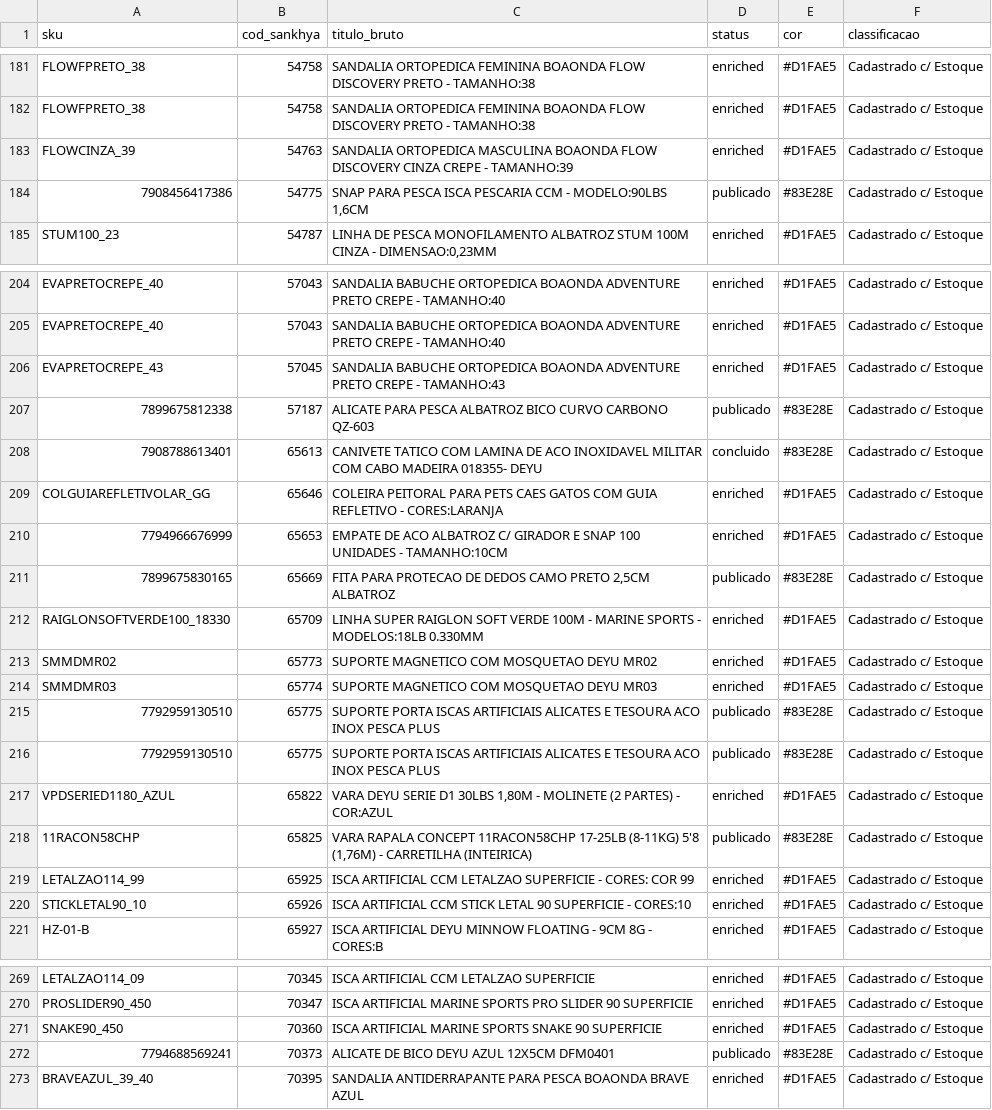
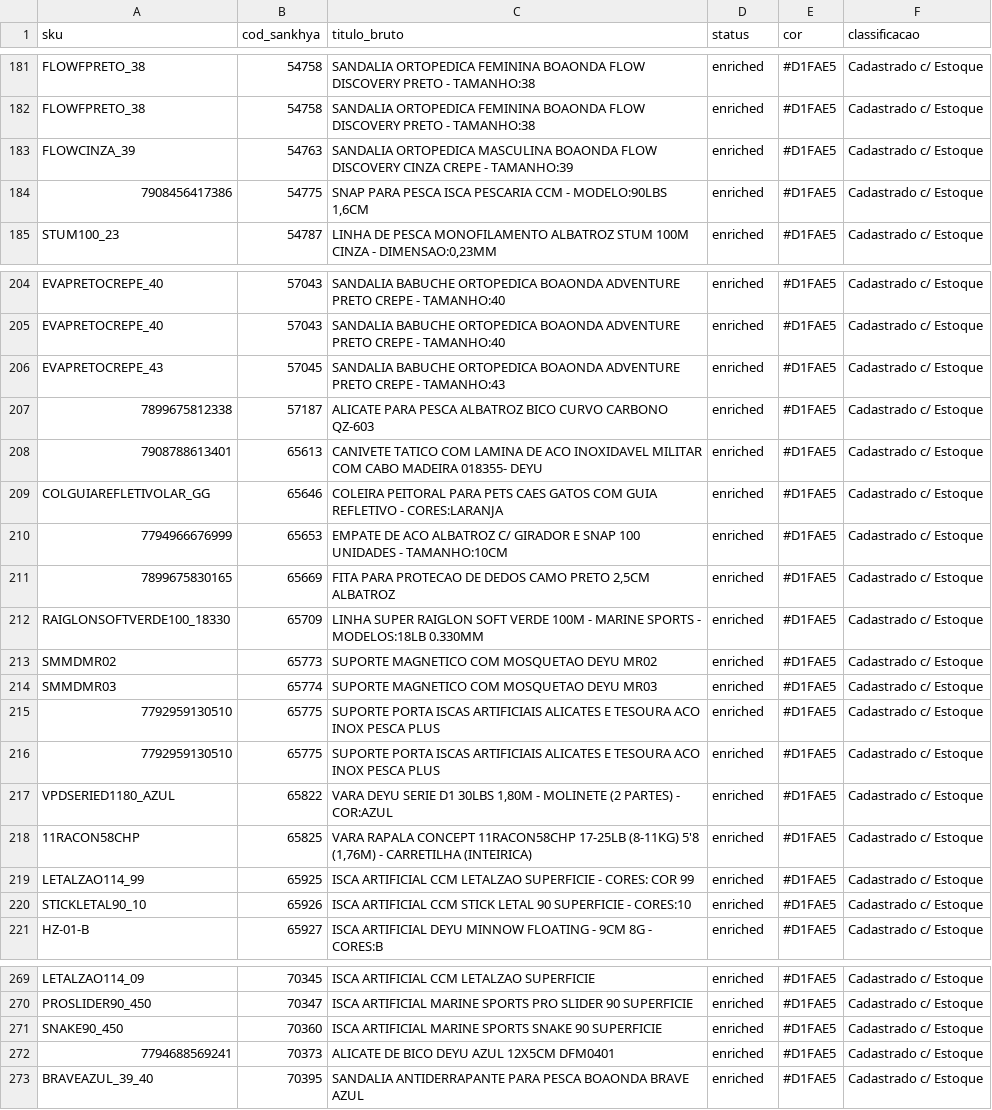
Before and after one commit to thalgy2000-collab/AutomationShopee, a CSV file: agent1-scraper/lote_d1fae5.csv, drawn as a sheet; only a part is shown, gaps mark what is left out.

```diff
--- a/agent1-scraper/lote_d1fae5.csv
+++ b/agent1-scraper/lote_d1fae5.csv
@@ -183,3 +183,3 @@ FLOWFPRETO_38,54758,SANDALIA ORTOPEDICA FEMININA BOAONDA FLOW DISCOVERY PRETO -
 FLOWCINZA_39,54763,SANDALIA ORTOPEDICA MASCULINA BOAONDA FLOW DISCOVERY CINZA CREPE - TAMANHO:39,enriched,#D1FAE5,Cadastrado c/ Estoque
-7908456417386,54775,"SNAP PARA PESCA ISCA PESCARIA CCM - MODELO:90LBS 1,6CM",publicado,#83E28E,Cadastrado c/ Estoque
+7908456417386,54775,"SNAP PARA PESCA ISCA PESCARIA CCM - MODELO:90LBS 1,6CM",enriched,#D1FAE5,Cadastrado c/ Estoque
 STUM100_23,54787,"LINHA DE PESCA MONOFILAMENTO ALBATROZ STUM 100M CINZA - DIMENSAO:0,23MM",enriched,#D1FAE5,Cadastrado c/ Estoque
@@ -206,7 +206,7 @@ EVAPRETOCREPE_40,57043,SANDALIA BABUCHE ORTOPEDICA BOAONDA ADVENTURE PRETO CREPE
 EVAPRETOCREPE_43,57045,SANDALIA BABUCHE ORTOPEDICA BOAONDA ADVENTURE PRETO CREPE - TAMANHO:43,enriched,#D1FAE5,Cadastrado c/ Estoque
-7899675812338,57187,ALICATE PARA PESCA ALBATROZ BICO CURVO CARBONO QZ-603,publicado,#83E28E,Cadastrado c/ Estoque
-7908788613401,65613,CANIVETE TATICO COM LAMINA DE ACO INOXIDAVEL MILITAR COM CABO MADEIRA 018355- DEYU,concluido,#83E28E,Cadastrado c/ Estoque
+7899675812338,57187,ALICATE PARA PESCA ALBATROZ BICO CURVO CARBONO QZ-603,enriched,#D1FAE5,Cadastrado c/ Estoque
+7908788613401,65613,CANIVETE TATICO COM LAMINA DE ACO INOXIDAVEL MILITAR COM CABO MADEIRA 018355- DEYU,enriched,#D1FAE5,Cadastrado c/ Estoque
 COLGUIAREFLETIVOLAR_GG,65646,COLEIRA PEITORAL PARA PETS CAES GATOS COM GUIA REFLETIVO - CORES:LARANJA,enriched,#D1FAE5,Cadastrado c/ Estoque
 7794966676999,65653,EMPATE DE ACO ALBATROZ C/ GIRADOR E SNAP 100 UNIDADES - TAMANHO:10CM,enriched,#D1FAE5,Cadastrado c/ Estoque
-7899675830165,65669,"FITA PARA PROTECAO DE DEDOS CAMO PRETO 2,5CM ALBATROZ",publicado,#83E28E,Cadastrado c/ Estoque
+7899675830165,65669,"FITA PARA PROTECAO DE DEDOS CAMO PRETO 2,5CM ALBATROZ",enriched,#D1FAE5,Cadastrado c/ Estoque
 RAIGLONSOFTVERDE100_18330,65709,LINHA SUPER RAIGLON SOFT VERDE 100M - MARINE SPORTS - MODELOS:18LB 0.330MM,enriched,#D1FAE5,Cadastrado c/ Estoque
@@ -214,6 +214,6 @@ SMMDMR02,65773,SUPORTE MAGNETICO COM MOSQUETAO DEYU MR02,enriched,#D1FAE5,Cadast
 SMMDMR03,65774,SUPORTE MAGNETICO COM MOSQUETAO DEYU MR03,enriched,#D1FAE5,Cadastrado c/ Estoque
-7792959130510,65775,SUPORTE PORTA ISCAS ARTIFICIAIS ALICATES E TESOURA ACO INOX PESCA PLUS,publicado,#83E28E,Cadastrado c/ Estoque
-7792959130510,65775,SUPORTE PORTA ISCAS ARTIFICIAIS ALICATES E TESOURA ACO INOX PESCA PLUS,publicado,#83E28E,Cadastrado c/ Estoque
+7792959130510,65775,SUPORTE PORTA ISCAS ARTIFICIAIS ALICATES E TESOURA ACO INOX PESCA PLUS,enriched,#D1FAE5,Cadastrado c/ Estoque
+7792959130510,65775,SUPORTE PORTA ISCAS ARTIFICIAIS ALICATES E TESOURA ACO INOX PESCA PLUS,enriched,#D1FAE5,Cadastrado c/ Estoque
 VPDSERIED1180_AZUL,65822,"VARA DEYU SERIE D1 30LBS 1,80M - MOLINETE (2 PARTES) - COR:AZUL",enriched,#D1FAE5,Cadastrado c/ Estoque
-11RACON58CHP,65825,"VARA RAPALA CONCEPT 11RACON58CHP 17-25LB (8-11KG) 5'8 (1,76M) - CARRETILHA (INTEIRICA)",publicado,#83E28E,Cadastrado c/ Estoque
+11RACON58CHP,65825,"VARA RAPALA CONCEPT 11RACON58CHP 17-25LB (8-11KG) 5'8 (1,76M) - CARRETILHA (INTEIRICA)",enriched,#D1FAE5,Cadastrado c/ Estoque
 LETALZAO114_99,65925,ISCA ARTIFICIAL CCM LETALZAO SUPERFICIE - CORES: COR 99,enriched,#D1FAE5,Cadastrado c/ Estoque
@@ -271,3 +271,3 @@ PROSLIDER90_450,70347,ISCA ARTIFICIAL MARINE SPORTS PRO SLIDER 90 SUPERFICIE,enr
 SNAKE90_450,70360,ISCA ARTIFICIAL MARINE SPORTS SNAKE 90 SUPERFICIE,enriched,#D1FAE5,Cadastrado c/ Estoque
-7794688569241,70373,ALICATE DE BICO DEYU AZUL 12X5CM DFM0401,publicado,#83E28E,Cadastrado c/ Estoque
+7794688569241,70373,ALICATE DE BICO DEYU AZUL 12X5CM DFM0401,enriched,#D1FAE5,Cadastrado c/ Estoque
 BRAVEAZUL_39_40,70395,SANDALIA ANTIDERRAPANTE PARA PESCA BOAONDA BRAVE AZUL,enriched,#D1FAE5,Cadastrado c/ Estoque
```
Also changed, not shown: 3 other files.
